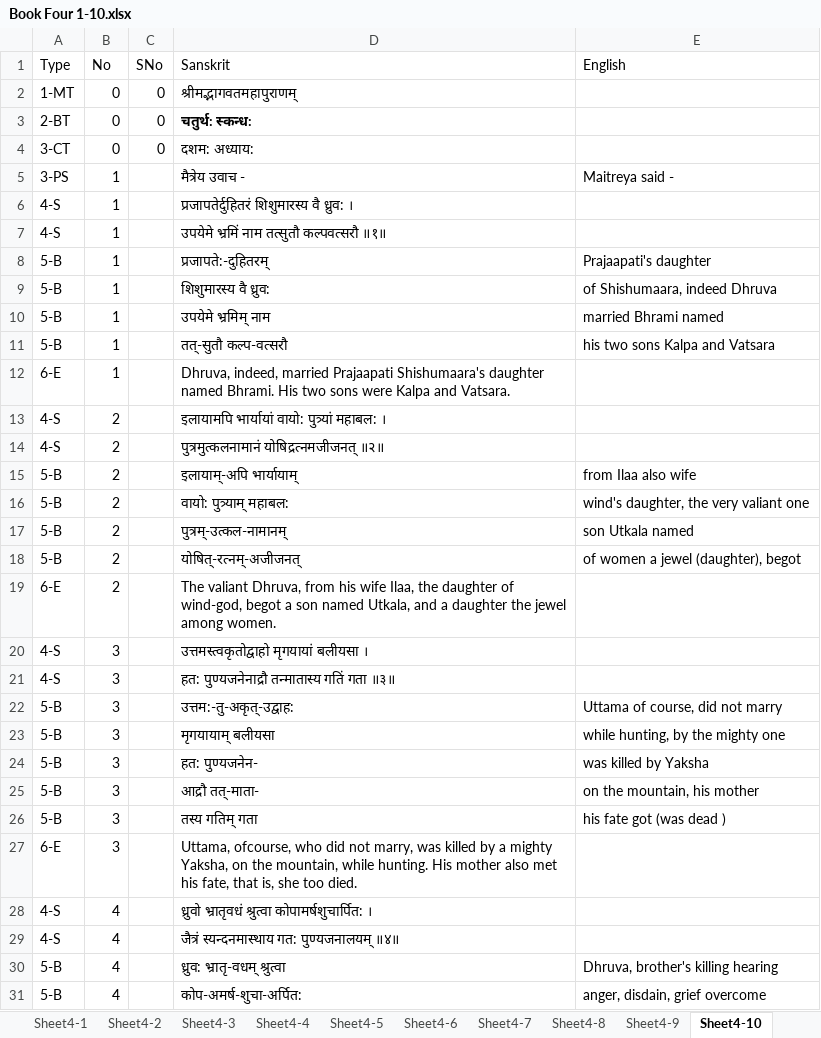
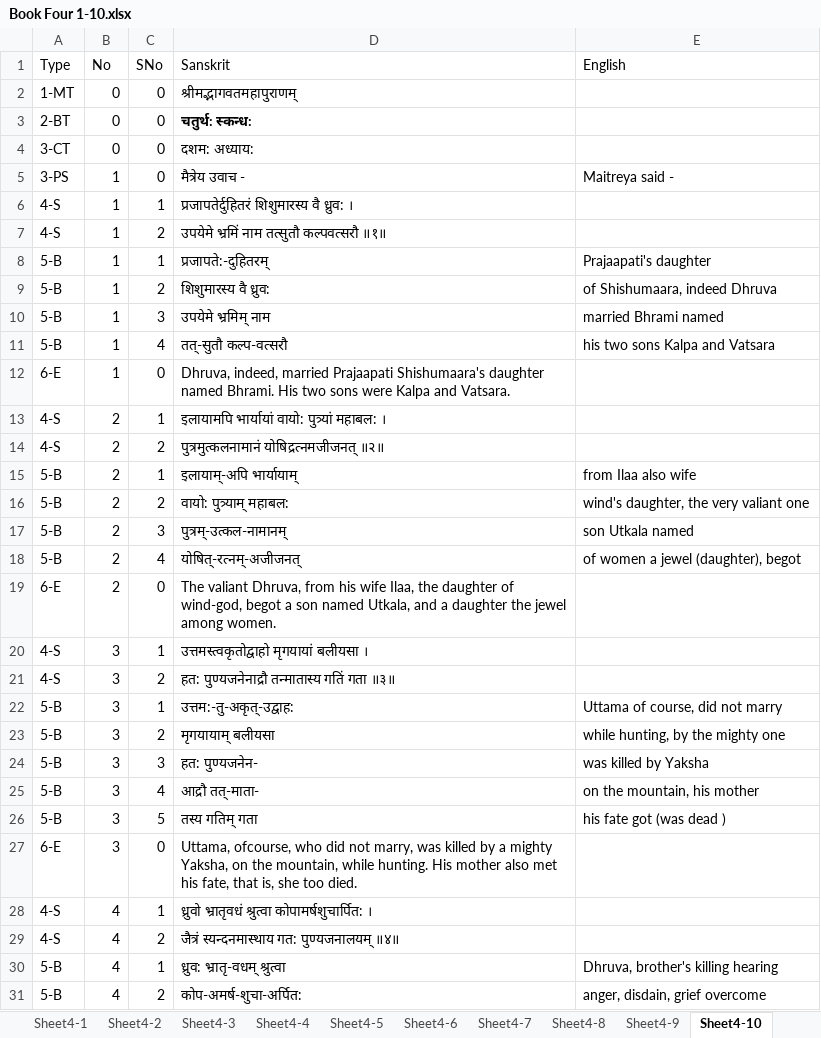
Before and after one commit to vanimurarka/asha-bhaagvatam, an Excel workbook: content/Book Four 1-10.xlsx, sheet Sheet4-10, drawn as a sheet; only a part is shown; values as stored, in another font and other column widths than the file's, no borders; the diff covers the shown part only; the diff names each change by its address in the sheet, - before the commit and + after, or states it on an @@ line.

Commit message:
Update Book Four 1-10.xlsx

```diff
--- a/content/Book Four 1-10.xlsx (sheet Sheet4-10)
+++ b/content/Book Four 1-10.xlsx (sheet Sheet4-10)
-C5 (SNo): (empty)
+C5 (SNo): 0
-C6 (SNo): (empty)
+C6 (SNo): 1
-C7 (SNo): (empty)
+C7 (SNo): 2
-C8 (SNo): (empty)
+C8 (SNo): 1
-C9 (SNo): (empty)
+C9 (SNo): 2
-C10 (SNo): (empty)
+C10 (SNo): 3
-C11 (SNo): (empty)
+C11 (SNo): 4
-C12 (SNo): (empty)
+C12 (SNo): 0
-C13 (SNo): (empty)
+C13 (SNo): 1
-C14 (SNo): (empty)
+C14 (SNo): 2
-C15 (SNo): (empty)
+C15 (SNo): 1
-C16 (SNo): (empty)
+C16 (SNo): 2
-C17 (SNo): (empty)
+C17 (SNo): 3
-C18 (SNo): (empty)
+C18 (SNo): 4
-C19 (SNo): (empty)
+C19 (SNo): 0
-C20 (SNo): (empty)
+C20 (SNo): 1
-C21 (SNo): (empty)
+C21 (SNo): 2
-C22 (SNo): (empty)
+C22 (SNo): 1
-C23 (SNo): (empty)
+C23 (SNo): 2
-C24 (SNo): (empty)
+C24 (SNo): 3
-C25 (SNo): (empty)
+C25 (SNo): 4
-C26 (SNo): (empty)
+C26 (SNo): 5
-C27 (SNo): (empty)
+C27 (SNo): 0
-C28 (SNo): (empty)
+C28 (SNo): 1
-C29 (SNo): (empty)
+C29 (SNo): 2
-C30 (SNo): (empty)
+C30 (SNo): 1
-C31 (SNo): (empty)
+C31 (SNo): 2
```
Also changed, not shown: 210 edited cells elsewhere in this sheet.
